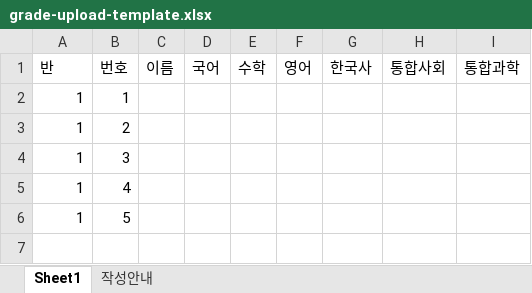
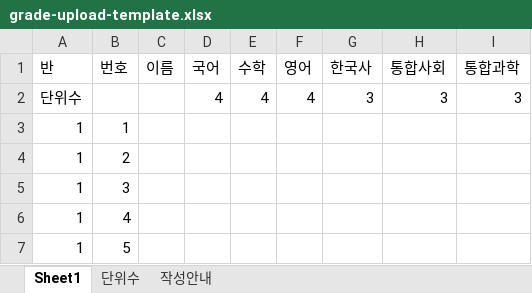
Before and after one commit to furss123/namak-grade-system, an Excel workbook: assets/grade-upload-template.xlsx, sheet Sheet1, drawn as a sheet; values as stored, in another font and other column widths than the file's, no borders; the diff names each change by its address in the sheet, - before the commit and + after, or states it on an @@ line.

```diff
--- a/assets/grade-upload-template.xlsx (sheet Sheet1)
+++ b/assets/grade-upload-template.xlsx (sheet Sheet1)
+sheet tab: 단위수
+row 2: 단위수 |  |  | 4 | 4 | 4 | 3 | 3 | 3
```
Also changed, not shown: sheet 작성안내, 3 other files.
